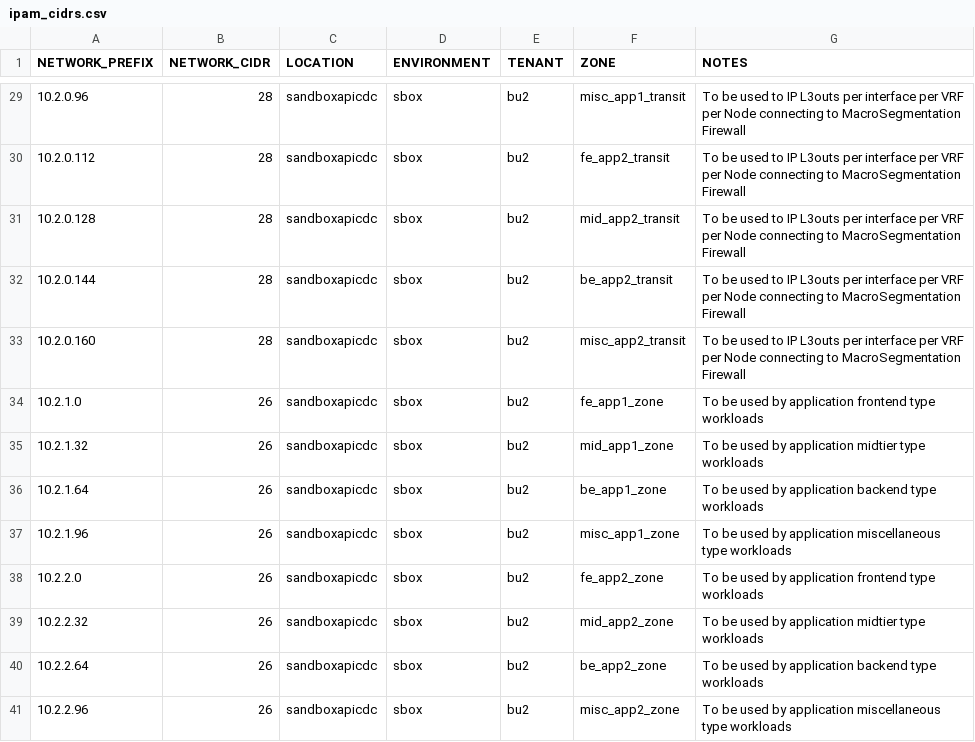
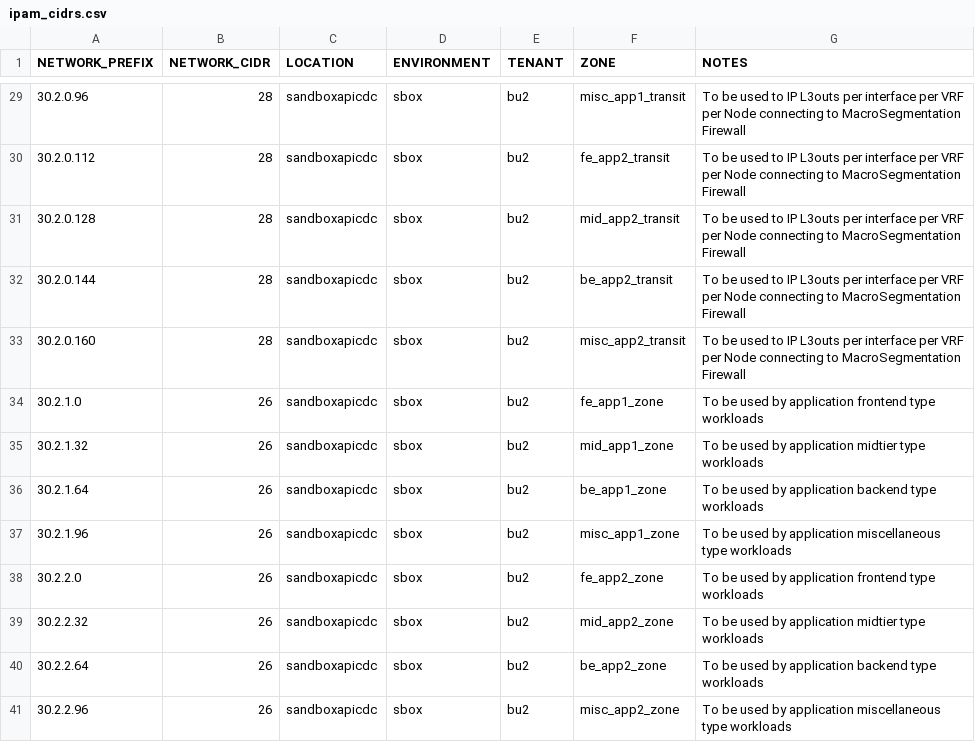
Before and after one commit to trevorpatch73/cisco-aci-terraform2, a CSV file: data/ipam_cidrs.csv, drawn as a sheet; only a part is shown, gaps mark what is left out; the diff covers the shown part only.

```diff
--- a/data/ipam_cidrs.csv
+++ b/data/ipam_cidrs.csv
@@ -29,13 +29,13 @@ NETWORK_PREFIX,NETWORK_CIDR,LOCATION,ENVIRONMENT,TENANT,ZONE,NOTES
-10.2.0.96,28,sandboxapicdc,sbox,bu2,misc_app1_transit,To be used to IP L3outs per interface per VRF per Node connecting to MacroSegmentation Firewall
-10.2.0.112,28,sandboxapicdc,sbox,bu2,fe_app2_transit,To be used to IP L3outs per interface per VRF per Node connecting to MacroSegmentation Firewall
-10.2.0.128,28,sandboxapicdc,sbox,bu2,mid_app2_transit,To be used to IP L3outs per interface per VRF per Node connecting to MacroSegmentation Firewall
-10.2.0.144,28,sandboxapicdc,sbox,bu2,be_app2_transit,To be used to IP L3outs per interface per VRF per Node connecting to MacroSegmentation Firewall
-10.2.0.160,28,sandboxapicdc,sbox,bu2,misc_app2_transit,To be used to IP L3outs per interface per VRF per Node connecting to MacroSegmentation Firewall
-10.2.1.0,26,sandboxapicdc,sbox,bu2,fe_app1_zone,To be used by application frontend type workloads
-10.2.1.32,26,sandboxapicdc,sbox,bu2,mid_app1_zone,To be used by application midtier type workloads
-10.2.1.64,26,sandboxapicdc,sbox,bu2,be_app1_zone,To be used by application backend type workloads
-10.2.1.96,26,sandboxapicdc,sbox,bu2,misc_app1_zone,To be used by application miscellaneous type workloads
-10.2.2.0,26,sandboxapicdc,sbox,bu2,fe_app2_zone,To be used by application frontend type workloads
-10.2.2.32,26,sandboxapicdc,sbox,bu2,mid_app2_zone,To be used by application midtier type workloads
-10.2.2.64,26,sandboxapicdc,sbox,bu2,be_app2_zone,To be used by application backend type workloads
-10.2.2.96,26,sandboxapicdc,sbox,bu2,misc_app2_zone,To be used by application miscellaneous type workloads
+30.2.0.96,28,sandboxapicdc,sbox,bu2,misc_app1_transit,To be used to IP L3outs per interface per VRF per Node connecting to MacroSegmentation Firewall
+30.2.0.112,28,sandboxapicdc,sbox,bu2,fe_app2_transit,To be used to IP L3outs per interface per VRF per Node connecting to MacroSegmentation Firewall
+30.2.0.128,28,sandboxapicdc,sbox,bu2,mid_app2_transit,To be used to IP L3outs per interface per VRF per Node connecting to MacroSegmentation Firewall
+30.2.0.144,28,sandboxapicdc,sbox,bu2,be_app2_transit,To be used to IP L3outs per interface per VRF per Node connecting to MacroSegmentation Firewall
+30.2.0.160,28,sandboxapicdc,sbox,bu2,misc_app2_transit,To be used to IP L3outs per interface per VRF per Node connecting to MacroSegmentation Firewall
+30.2.1.0,26,sandboxapicdc,sbox,bu2,fe_app1_zone,To be used by application frontend type workloads
+30.2.1.32,26,sandboxapicdc,sbox,bu2,mid_app1_zone,To be used by application midtier type workloads
+30.2.1.64,26,sandboxapicdc,sbox,bu2,be_app1_zone,To be used by application backend type workloads
+30.2.1.96,26,sandboxapicdc,sbox,bu2,misc_app1_zone,To be used by application miscellaneous type workloads
+30.2.2.0,26,sandboxapicdc,sbox,bu2,fe_app2_zone,To be used by application frontend type workloads
+30.2.2.32,26,sandboxapicdc,sbox,bu2,mid_app2_zone,To be used by application midtier type workloads
+30.2.2.64,26,sandboxapicdc,sbox,bu2,be_app2_zone,To be used by application backend type workloads
+30.2.2.96,26,sandboxapicdc,sbox,bu2,misc_app2_zone,To be used by application miscellaneous type workloads
```
Also changed, not shown: 27 edited cells elsewhere in this file, data/ipam_hosts.csv, 1 other file.
